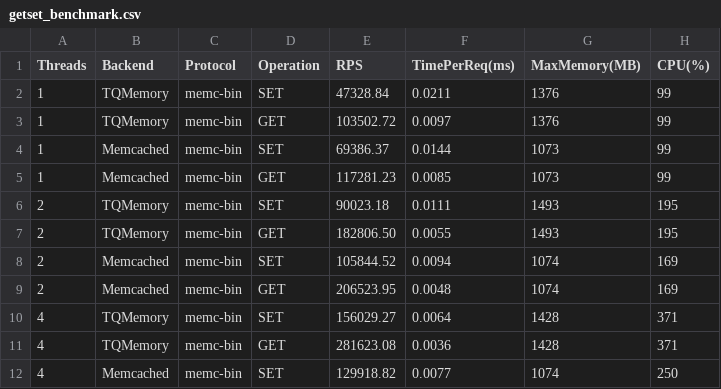
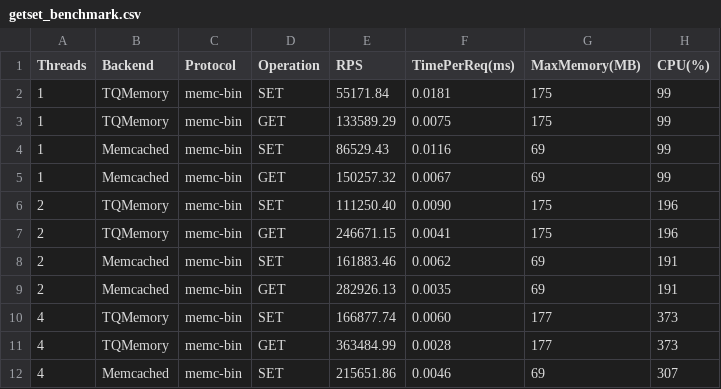
Before and after one commit to mevdschee/tqmemory, a CSV file: benchmarks/getset/getset_benchmark.csv, drawn as a sheet; only a part is shown; the diff covers the shown part only.

```diff
--- a/benchmarks/getset/getset_benchmark.csv
+++ b/benchmarks/getset/getset_benchmark.csv
@@ -1,12 +1,12 @@
 Threads,Backend,Protocol,Operation,RPS,TimePerReq(ms),MaxMemory(MB),CPU(%)
-1,TQMemory,memc-bin,SET,47328.84,0.0211,1376,99
-1,TQMemory,memc-bin,GET,103502.72,0.0097,1376,99
-1,Memcached,memc-bin,SET,69386.37,0.0144,1073,99
-1,Memcached,memc-bin,GET,117281.23,0.0085,1073,99
-2,TQMemory,memc-bin,SET,90023.18,0.0111,1493,195
-2,TQMemory,memc-bin,GET,182806.50,0.0055,1493,195
-2,Memcached,memc-bin,SET,105844.52,0.0094,1074,169
-2,Memcached,memc-bin,GET,206523.95,0.0048,1074,169
-4,TQMemory,memc-bin,SET,156029.27,0.0064,1428,371
-4,TQMemory,memc-bin,GET,281623.08,0.0036,1428,371
-4,Memcached,memc-bin,SET,129918.82,0.0077,1074,250
+1,TQMemory,memc-bin,SET,55171.84,0.0181,175,99
+1,TQMemory,memc-bin,GET,133589.29,0.0075,175,99
+1,Memcached,memc-bin,SET,86529.43,0.0116,69,99
+1,Memcached,memc-bin,GET,150257.32,0.0067,69,99
+2,TQMemory,memc-bin,SET,111250.40,0.0090,175,196
+2,TQMemory,memc-bin,GET,246671.15,0.0041,175,196
+2,Memcached,memc-bin,SET,161883.46,0.0062,69,191
+2,Memcached,memc-bin,GET,282926.13,0.0035,69,191
+4,TQMemory,memc-bin,SET,166877.74,0.0060,177,373
+4,TQMemory,memc-bin,GET,363484.99,0.0028,177,373
+4,Memcached,memc-bin,SET,215651.86,0.0046,69,307
```
Also changed, not shown: 20 edited cells elsewhere in this file, 4 other files.
